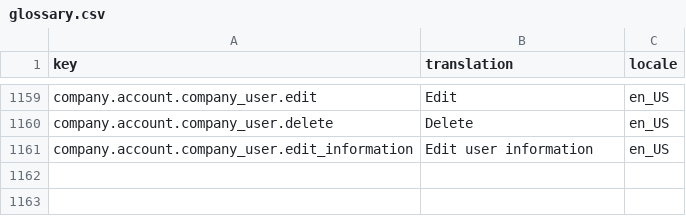
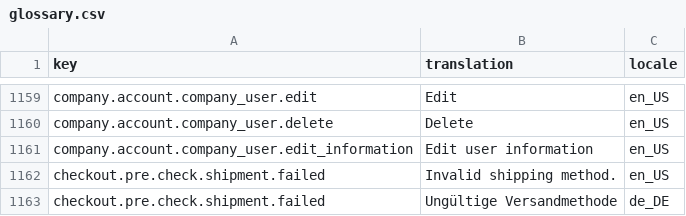
Before and after one commit to spryker-shop/b2b-demo-shop, a CSV file: data/import/glossary.csv, drawn as a sheet; only a part is shown, gaps mark what is left out; the diff names each change by its address in the sheet, - before the commit and + after, or states it on an @@ line.

Commit message:
core-2158: add translations

```diff
--- a/data/import/glossary.csv
+++ b/data/import/glossary.csv
+row 1162: checkout.pre.check.shipment.failed | Invalid shipping method. | en_US
+row 1163: checkout.pre.check.shipment.failed | Ungültige Versandmethode | de_DE
```
